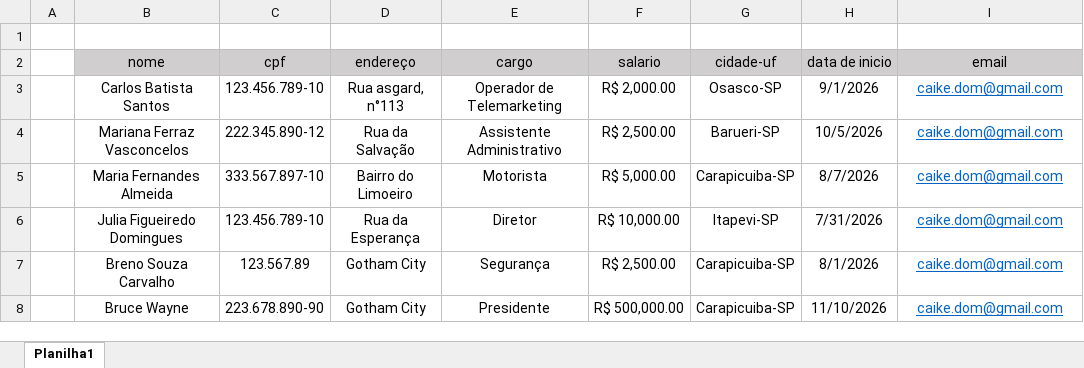
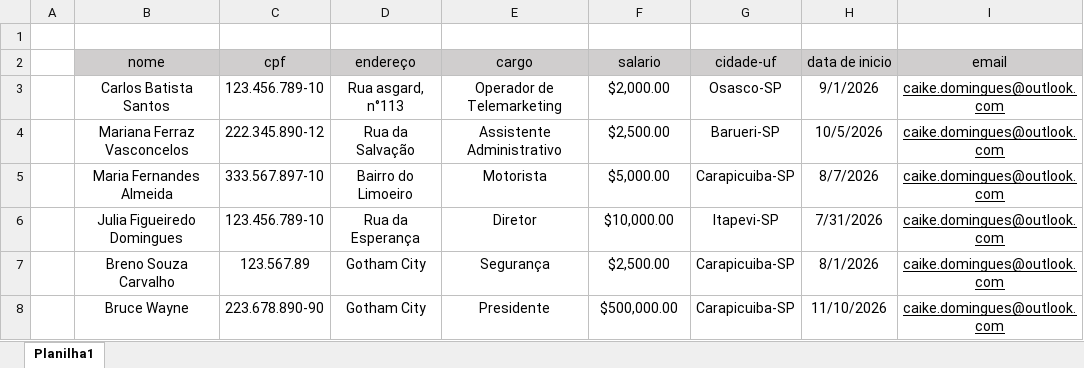
Before and after one commit to caikedomingues/Automa-o-de-Integra-o-de-Funcion-rios, an Excel workbook: Planilhas/Lista 1 de candidatos.xlsx, sheet Planilha1, drawn as a sheet; values as stored, in another font and other column widths than the file's, no borders; the diff names each change by its address in the sheet, - before the commit and + after, or states it on an @@ line.

Commit message:
criei os logs de erros das planilhas

```diff
--- a/Planilhas/Lista 1 de candidatos.xlsx (sheet Planilha1)
+++ b/Planilhas/Lista 1 de candidatos.xlsx (sheet Planilha1)
-F3 (salario): R$ 2,000.00
+F3 (salario): $2,000.00
-I3:I8 (email): caike.dom@gmail.com
+I3:I8 (email): caike.domingues@outlook.com
-I3:I8 text colour: #0563C1
+I3:I8 text colour: black
-F4 (salario): R$ 2,500.00
+F4 (salario): $2,500.00
-F5 (salario): R$ 5,000.00
+F5 (salario): $5,000.00
-F6 (salario): R$ 10,000.00
+F6 (salario): $10,000.00
-F7 (salario): R$ 2,500.00
+F7 (salario): $2,500.00
-F8 (salario): R$ 500,000.00
+F8 (salario): $500,000.00
```
Also changed, not shown: Planilhas/Lista 2 de candidatos.xlsx, 3 other files.
